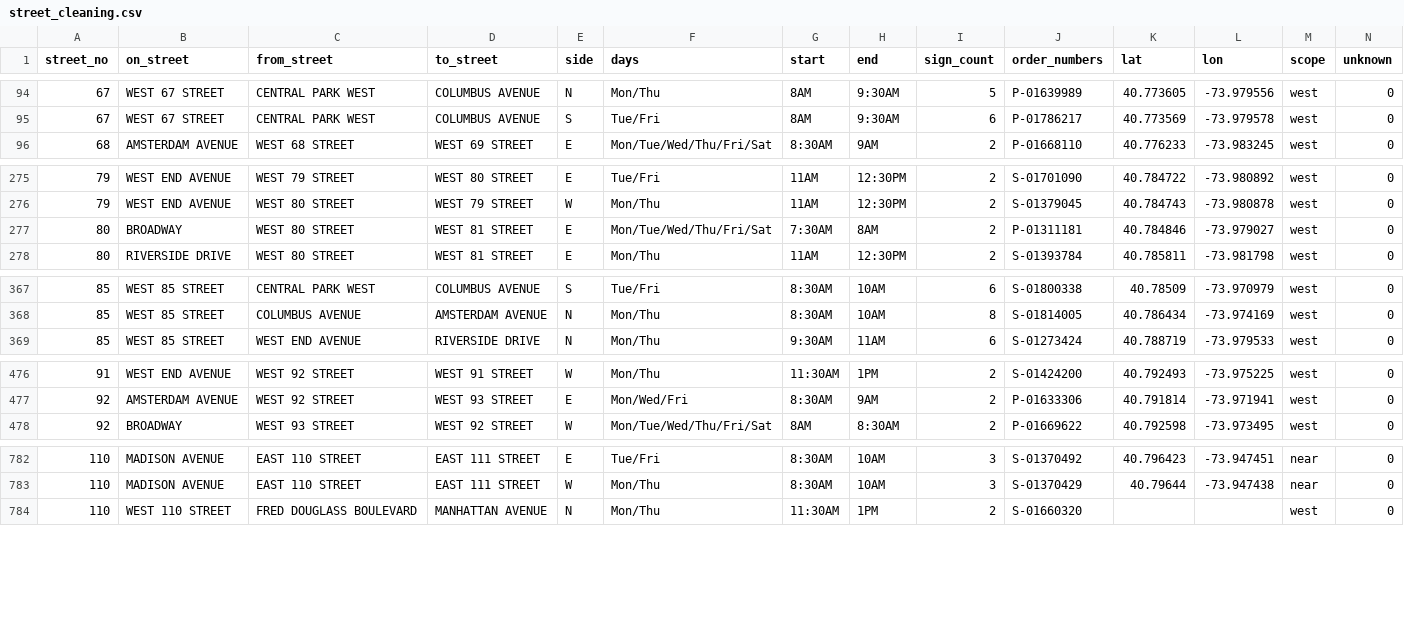
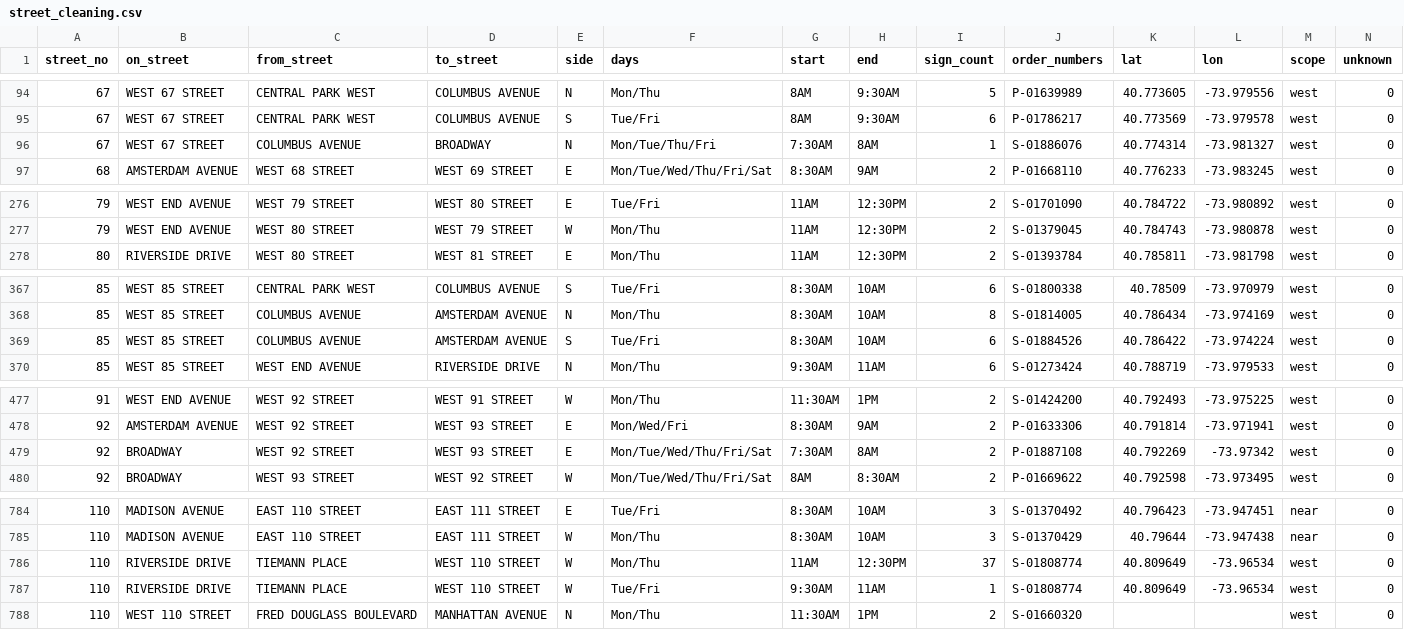
Before and after one commit to brandonbm-creator/nyc-street-parking, a CSV file: data/street_cleaning.csv, drawn as a sheet; only a part is shown, gaps mark what is left out.

```diff
--- a/data/street_cleaning.csv
+++ b/data/street_cleaning.csv
@@ -95,2 +95,3 @@ street_no,on_street,from_street,to_street,side,days,start,end,sign_count,order_n
 67,WEST 67 STREET,CENTRAL PARK WEST,COLUMBUS AVENUE,S,Tue/Fri,8AM,9:30AM,6,P-01786217,40.773569,-73.979578,west,0
+67,WEST 67 STREET,COLUMBUS AVENUE,BROADWAY,N,Mon/Tue/Thu/Fri,7:30AM,8AM,1,S-01886076,40.774314,-73.981327,west,0
 68,AMSTERDAM AVENUE,WEST 68 STREET,WEST 69 STREET,E,Mon/Tue/Wed/Thu/Fri/Sat,8:30AM,9AM,2,P-01668110,40.776233,-73.983245,west,0
@@ -276,3 +277,2 @@ street_no,on_street,from_street,to_street,side,days,start,end,sign_count,order_n
 79,WEST END AVENUE,WEST 80 STREET,WEST 79 STREET,W,Mon/Thu,11AM,12:30PM,2,S-01379045,40.784743,-73.980878,west,0
-80,BROADWAY,WEST 80 STREET,WEST 81 STREET,E,Mon/Tue/Wed/Thu/Fri/Sat,7:30AM,8AM,2,P-01311181,40.784846,-73.979027,west,0
 80,RIVERSIDE DRIVE,WEST 80 STREET,WEST 81 STREET,E,Mon/Thu,11AM,12:30PM,2,S-01393784,40.785811,-73.981798,west,0
@@ -368,2 +368,3 @@ street_no,on_street,from_street,to_street,side,days,start,end,sign_count,order_n
 85,WEST 85 STREET,COLUMBUS AVENUE,AMSTERDAM AVENUE,N,Mon/Thu,8:30AM,10AM,8,S-01814005,40.786434,-73.974169,west,0
+85,WEST 85 STREET,COLUMBUS AVENUE,AMSTERDAM AVENUE,S,Tue/Fri,8:30AM,10AM,6,S-01884526,40.786422,-73.974224,west,0
 85,WEST 85 STREET,WEST END AVENUE,RIVERSIDE DRIVE,N,Mon/Thu,9:30AM,11AM,6,S-01273424,40.788719,-73.979533,west,0
@@ -477,2 +478,3 @@ street_no,on_street,from_street,to_street,side,days,start,end,sign_count,order_n
 92,AMSTERDAM AVENUE,WEST 92 STREET,WEST 93 STREET,E,Mon/Wed/Fri,8:30AM,9AM,2,P-01633306,40.791814,-73.971941,west,0
+92,BROADWAY,WEST 92 STREET,WEST 93 STREET,E,Mon/Tue/Wed/Thu/Fri/Sat,7:30AM,8AM,2,P-01887108,40.792269,-73.97342,west,0
 92,BROADWAY,WEST 93 STREET,WEST 92 STREET,W,Mon/Tue/Wed/Thu/Fri/Sat,8AM,8:30AM,2,P-01669622,40.792598,-73.973495,west,0
@@ -783,2 +785,4 @@ street_no,on_street,from_street,to_street,side,days,start,end,sign_count,order_n
 110,MADISON AVENUE,EAST 110 STREET,EAST 111 STREET,W,Mon/Thu,8:30AM,10AM,3,S-01370429,40.79644,-73.947438,near,0
+110,RIVERSIDE DRIVE,TIEMANN PLACE,WEST 110 STREET,W,Mon/Thu,11AM,12:30PM,37,S-01808774,40.809649,-73.96534,west,0
+110,RIVERSIDE DRIVE,TIEMANN PLACE,WEST 110 STREET,W,Tue/Fri,9:30AM,11AM,1,S-01808774,40.809649,-73.96534,west,0
 110,WEST 110 STREET,FRED DOUGLASS BOULEVARD,MANHATTAN AVENUE,N,Mon/Thu,11:30AM,1PM,2,S-01660320,,,west,0
```
Also changed, not shown: 1 other file.
